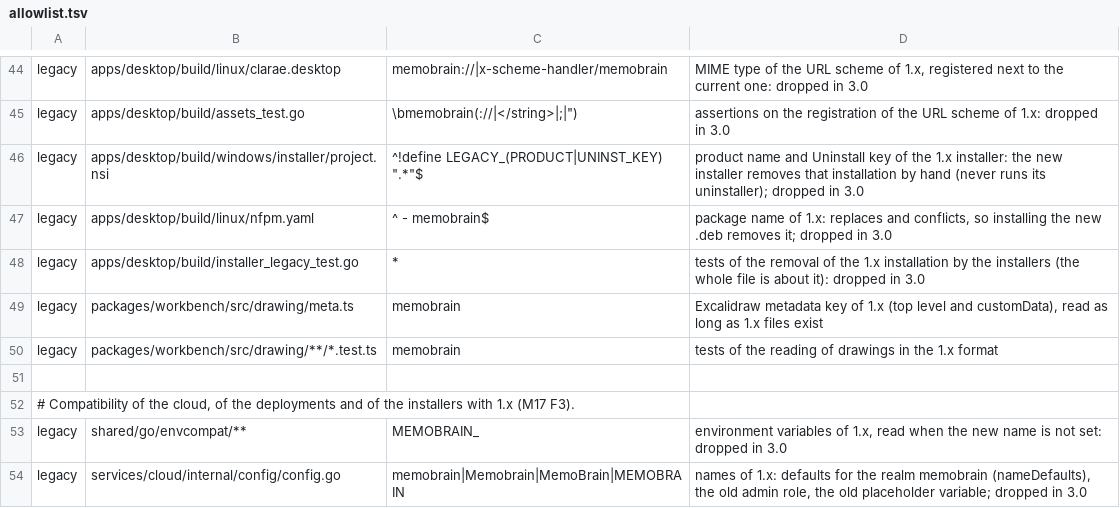
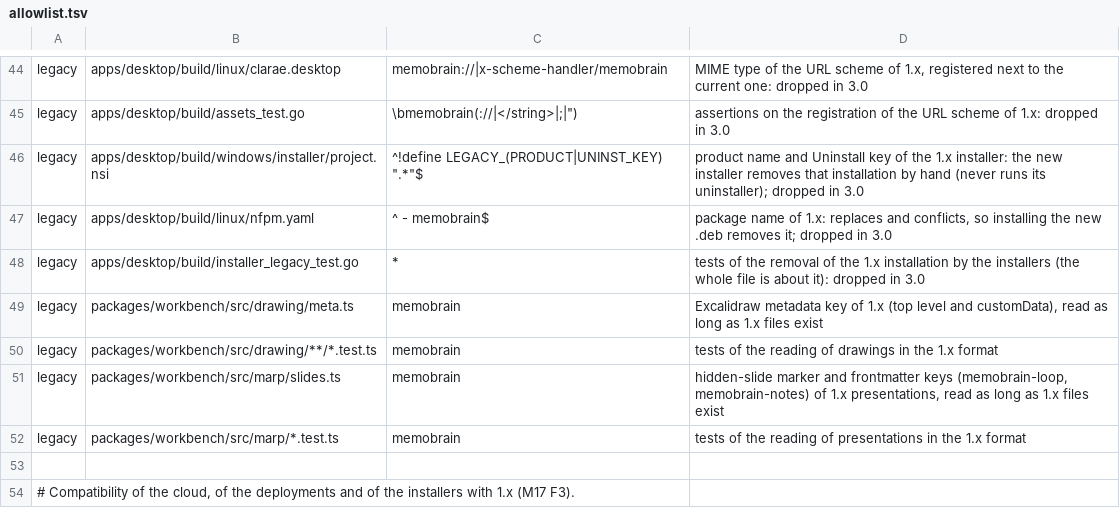
Before and after one commit to E2BRAdvisory/Clarae, a TSV file: scripts/rebrand/allowlist.tsv, drawn as a sheet; only a part is shown, gaps mark what is left out; the shorter side is filled out with more unchanged rows.

Commit message:
feat(marp): read the 1.x hidden-slide marker and frontmatter keys, write the new ones [M17-C4]
- hidden-slide marker matches clarae and memobrain; new exclusions write <!-- clarae: hidden -->, existing markers are not rewritten and re-including removes whichever is there
- clarae-loop / clarae-notes are read with the 1.x keys as fallback; setting one writes the new key and drops the old one in the same edit list (one undo)

```diff
--- a/scripts/rebrand/allowlist.tsv
+++ b/scripts/rebrand/allowlist.tsv
@@ -50,2 +50,4 @@ legacy	packages/workbench/src/drawing/meta.ts	memobrain	Excalidraw metadata key
 legacy	packages/workbench/src/drawing/**/*.test.ts	memobrain	tests of the reading of drawings in the 1.x format
+legacy	packages/workbench/src/marp/slides.ts	memobrain	hidden-slide marker and frontmatter keys (memobrain-loop, memobrain-notes) of 1.x presentations, read as long as 1.x files exist
+legacy	packages/workbench/src/marp/*.test.ts	memobrain	tests of the reading of presentations in the 1.x format
 
```
Also changed, not shown: 5 other files.
